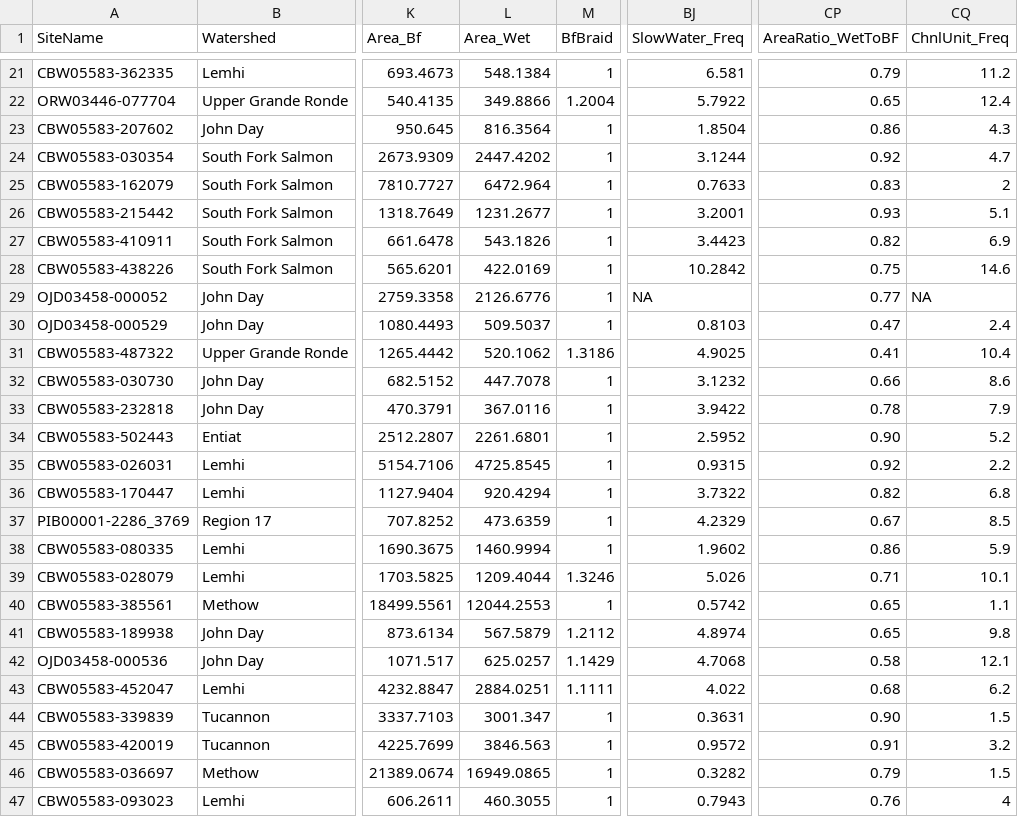
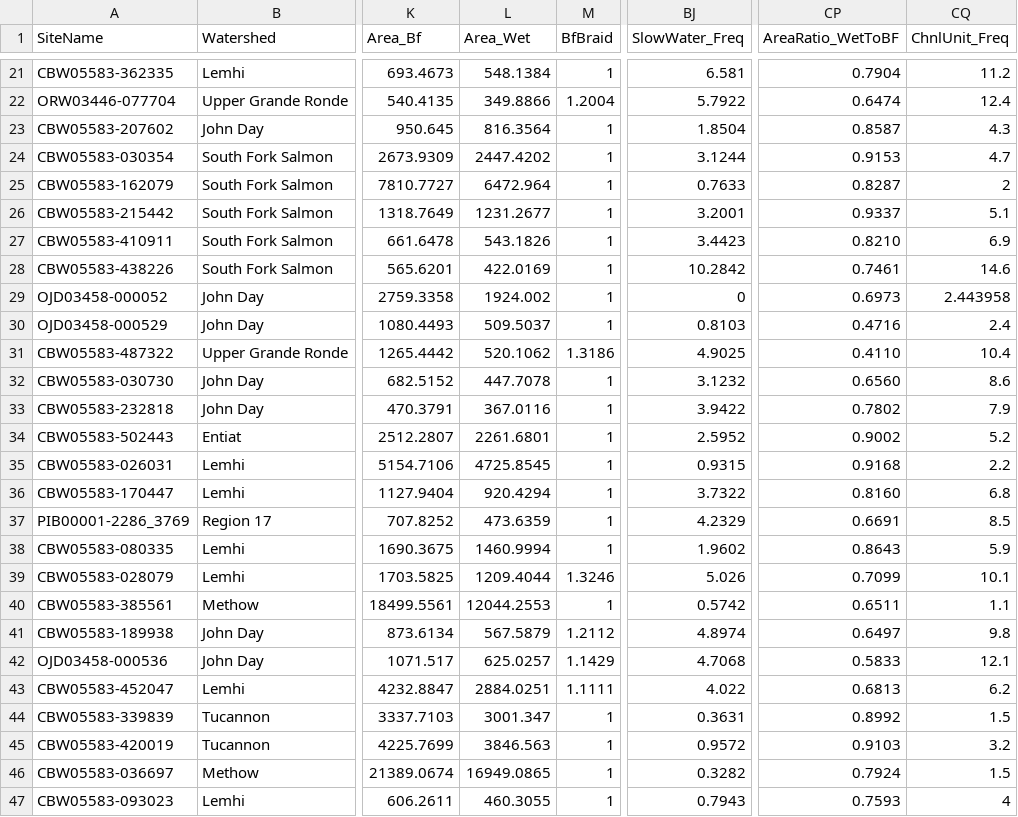
Before and after one commit to Riverscapes/GeomorphicUpscale, a CSV file: Database/GUTUpscale_Database_ReachCharacteristics.csv, drawn as a sheet; only a part is shown, gaps mark what is left out; the diff covers the shown part only; the diff names each change by its address in the sheet, - before the commit and + after, or states it on an @@ line.

```diff
--- a/Database/GUTUpscale_Database_ReachCharacteristics.csv
+++ b/Database/GUTUpscale_Database_ReachCharacteristics.csv
-CP21 (AreaRatio_WetToBF): 0.79
+CP21 (AreaRatio_WetToBF): 0.7904
-CP22 (AreaRatio_WetToBF): 0.65
+CP22 (AreaRatio_WetToBF): 0.6474
-CP23 (AreaRatio_WetToBF): 0.86
+CP23 (AreaRatio_WetToBF): 0.8587
-CP24 (AreaRatio_WetToBF): 0.92
+CP24 (AreaRatio_WetToBF): 0.9153
-CP25 (AreaRatio_WetToBF): 0.83
+CP25 (AreaRatio_WetToBF): 0.8287
-CP26 (AreaRatio_WetToBF): 0.93
+CP26 (AreaRatio_WetToBF): 0.9337
-CP27 (AreaRatio_WetToBF): 0.82
+CP27 (AreaRatio_WetToBF): 0.8210
-CP28 (AreaRatio_WetToBF): 0.75
+CP28 (AreaRatio_WetToBF): 0.7461
-L29 (Area_Wet): 2126.6776
+L29 (Area_Wet): 1924.002
-BJ29 (SlowWater_Freq): NA
+BJ29 (SlowWater_Freq): 0
-CP29 (AreaRatio_WetToBF): 0.77
+CP29 (AreaRatio_WetToBF): 0.6973
-CQ29 (ChnlUnit_Freq): NA
+CQ29 (ChnlUnit_Freq): 2.443958
-CP30 (AreaRatio_WetToBF): 0.47
+CP30 (AreaRatio_WetToBF): 0.4716
-CP31 (AreaRatio_WetToBF): 0.41
+CP31 (AreaRatio_WetToBF): 0.4110
-CP32 (AreaRatio_WetToBF): 0.66
+CP32 (AreaRatio_WetToBF): 0.6560
-CP33 (AreaRatio_WetToBF): 0.78
+CP33 (AreaRatio_WetToBF): 0.7802
-CP34 (AreaRatio_WetToBF): 0.90
+CP34 (AreaRatio_WetToBF): 0.9002
-CP35 (AreaRatio_WetToBF): 0.92
+CP35 (AreaRatio_WetToBF): 0.9168
-CP36 (AreaRatio_WetToBF): 0.82
+CP36 (AreaRatio_WetToBF): 0.8160
-CP37 (AreaRatio_WetToBF): 0.67
+CP37 (AreaRatio_WetToBF): 0.6691
-CP38 (AreaRatio_WetToBF): 0.86
+CP38 (AreaRatio_WetToBF): 0.8643
-CP39 (AreaRatio_WetToBF): 0.71
+CP39 (AreaRatio_WetToBF): 0.7099
-CP40 (AreaRatio_WetToBF): 0.65
+CP40 (AreaRatio_WetToBF): 0.6511
-CP41 (AreaRatio_WetToBF): 0.65
+CP41 (AreaRatio_WetToBF): 0.6497
-CP42 (AreaRatio_WetToBF): 0.58
+CP42 (AreaRatio_WetToBF): 0.5833
-CP43 (AreaRatio_WetToBF): 0.68
+CP43 (AreaRatio_WetToBF): 0.6813
-CP44 (AreaRatio_WetToBF): 0.90
+CP44 (AreaRatio_WetToBF): 0.8992
-CP45 (AreaRatio_WetToBF): 0.91
+CP45 (AreaRatio_WetToBF): 0.9103
-CP46 (AreaRatio_WetToBF): 0.79
+CP46 (AreaRatio_WetToBF): 0.7924
-CP47 (AreaRatio_WetToBF): 0.76
+CP47 (AreaRatio_WetToBF): 0.7593
```
Also changed, not shown: 162 edited cells elsewhere in this file.
